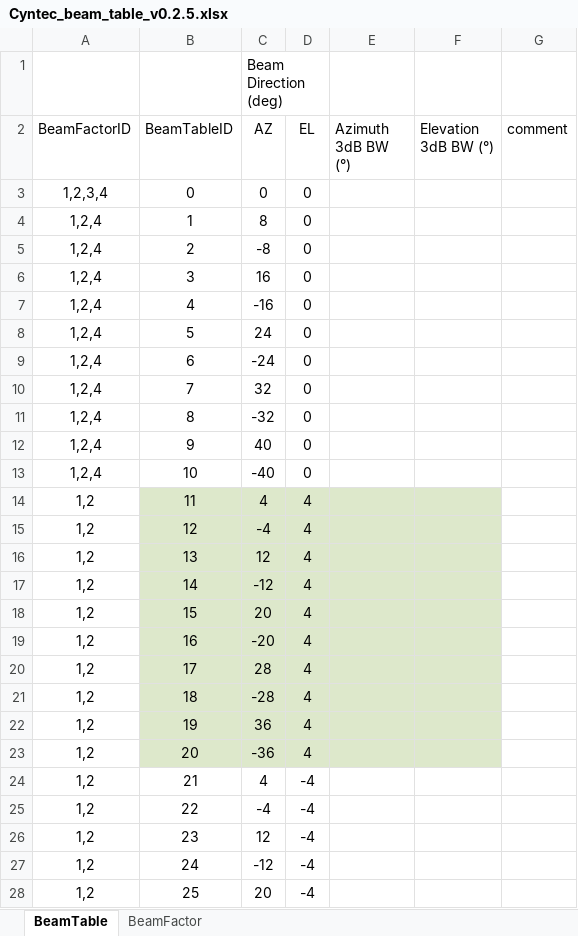
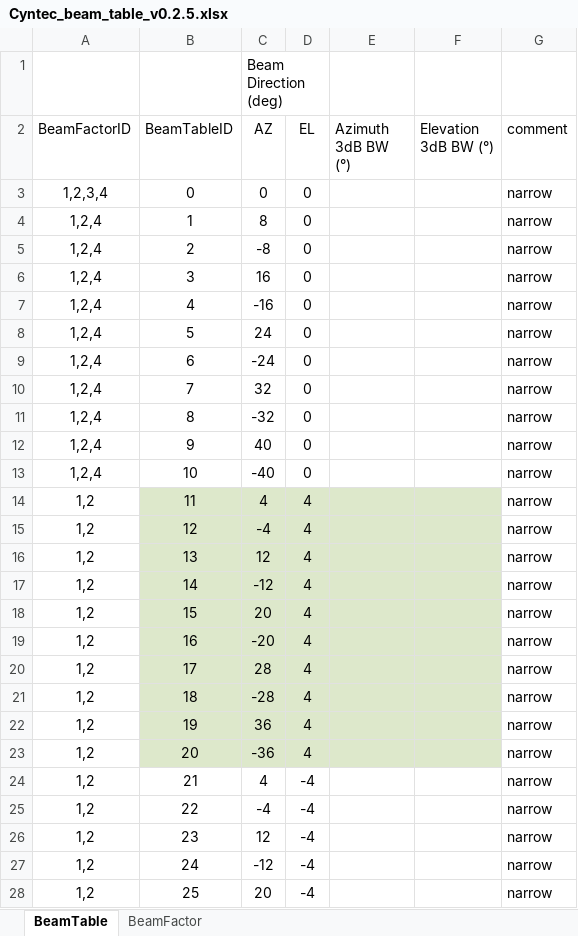
Before and after one commit to coolshou/qiperf, an Excel workbook: JIO/Cyntec/Cyntec_beam_table_v0.2.5.xlsx, sheet BeamTable, drawn as a sheet; only a part is shown; values as stored, in another font and other column widths than the file's, no borders; the diff covers the shown part only; the diff names each change by its address in the sheet, - before the commit and + after, or states it on an @@ line.

```diff
--- a/JIO/Cyntec/Cyntec_beam_table_v0.2.5.xlsx (sheet BeamTable)
+++ b/JIO/Cyntec/Cyntec_beam_table_v0.2.5.xlsx (sheet BeamTable)
-G3:G28 (comment): (empty)
+G3:G28 (comment): narrow
```
Also changed, not shown: 75 edited cells elsewhere in this sheet, 18 other files.
